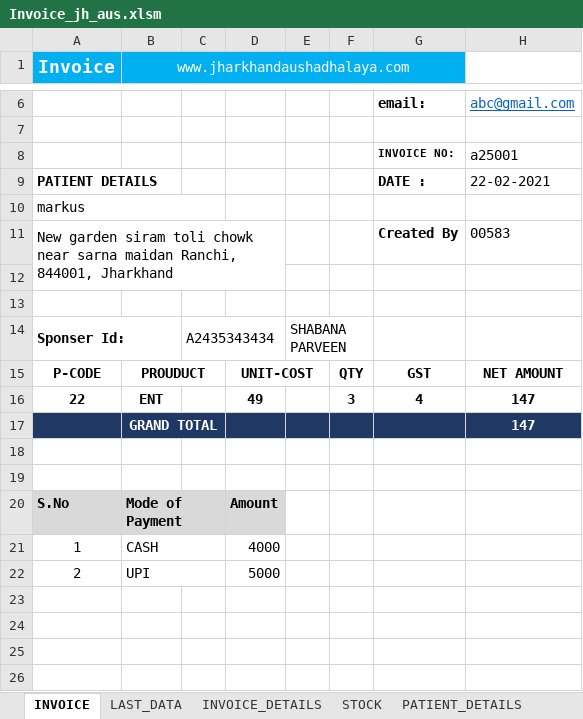
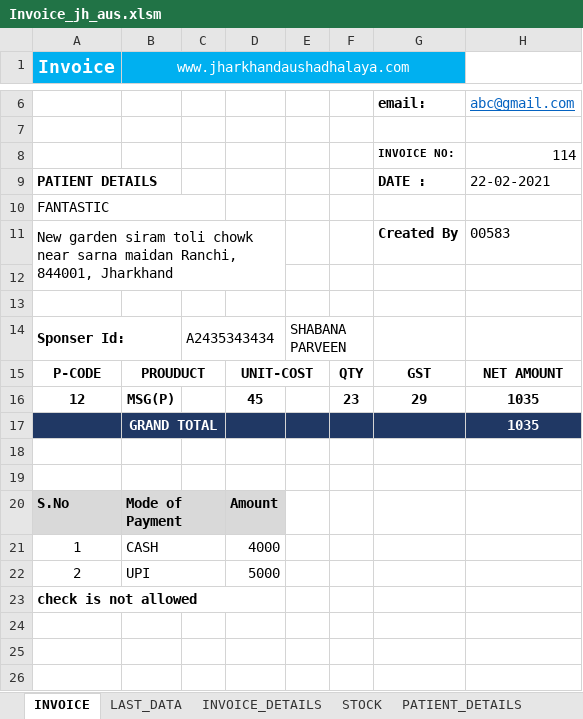
Before and after one commit to Talib111/IMP_EXCEL, an Excel workbook: Invoice_jh_aus.xlsm, sheet INVOICE, drawn as a sheet; only a part is shown, gaps mark what is left out; values as stored, in another font and other column widths than the file's, no borders; charts and pictures not drawn; removed rows and columns are numbered as before the commit, all else as after; the diff names each change by its address in the sheet, - before the commit and + after, or states it on an @@ line.

```diff
--- a/Invoice_jh_aus.xlsm (sheet INVOICE)
+++ b/Invoice_jh_aus.xlsm (sheet INVOICE)
-H8: a25001
+H8: 114
-A10 (Invoice): markus
+A10 (Invoice): FANTASTIC
-row 16: 22 | ENT |  | 49 |  | 3 | 4 | 147
-row 17:  | GRAND TOTAL |  |  |  |  |  | 147
+row 16: 12 | MSG(P) |  | 45 |  | 23 | 29 | 1035
+row 17:  | GRAND TOTAL |  |  |  |  |  | 1035
-A23 (Invoice): (empty)
+A23 (Invoice): check is not allowed
+A23:D23 merged
```
Also changed, not shown: sheet INVOICE_DETAILS, sheet LAST_DATA.
